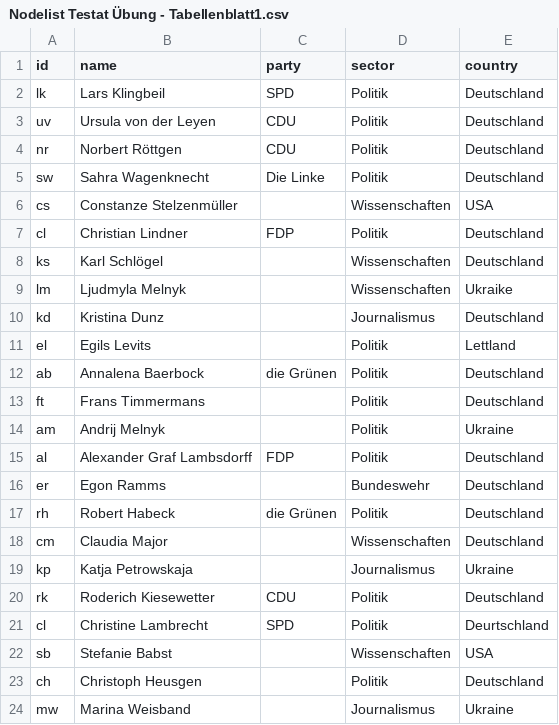
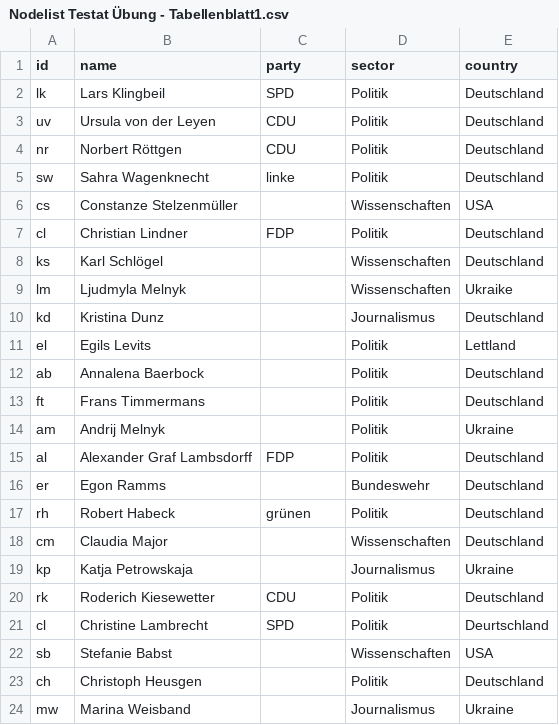
Before and after one commit to tkhdm/-BUNG, a CSV file: Nodelist Testat Übung - Tabellenblatt1.csv, drawn as a sheet.

Commit message:
Add files via upload

```diff
--- a/Nodelist Testat Übung - Tabellenblatt1.csv
+++ b/Nodelist Testat Übung - Tabellenblatt1.csv
@@ -4,3 +4,3 @@ uv,Ursula von der Leyen,CDU,Politik,Deutschland
 nr,Norbert Röttgen,CDU,Politik,Deutschland
-sw,Sahra Wagenknecht,Die Linke,Politik,Deutschland
+sw,Sahra Wagenknecht,linke,Politik,Deutschland
 cs,Constanze Stelzenmüller,,Wissenschaften,USA
@@ -11,3 +11,3 @@ kd,Kristina Dunz,,Journalismus,Deutschland
 el,Egils Levits,,Politik,Lettland
-ab,Annalena Baerbock,die Grünen,Politik,Deutschland
+ab,Annalena Baerbock,,Politik,Deutschland
 ft,Frans Timmermans,,Politik,Deutschland
@@ -16,3 +16,3 @@ al,Alexander Graf Lambsdorff,FDP,Politik,Deutschland
 er,Egon Ramms,,Bundeswehr,Deutschland
-rh,Robert Habeck,die Grünen,Politik,Deutschland
+rh,Robert Habeck,grünen,Politik,Deutschland
 cm,Claudia Major,,Wissenschaften,Deutschland
```
